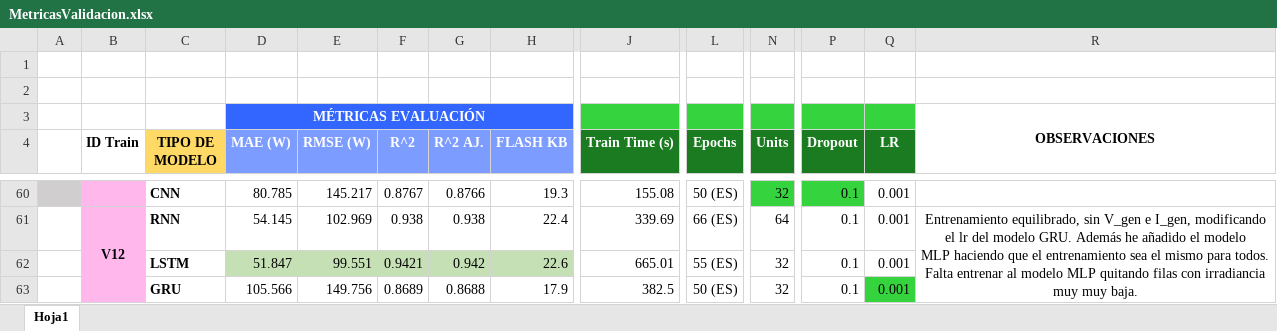
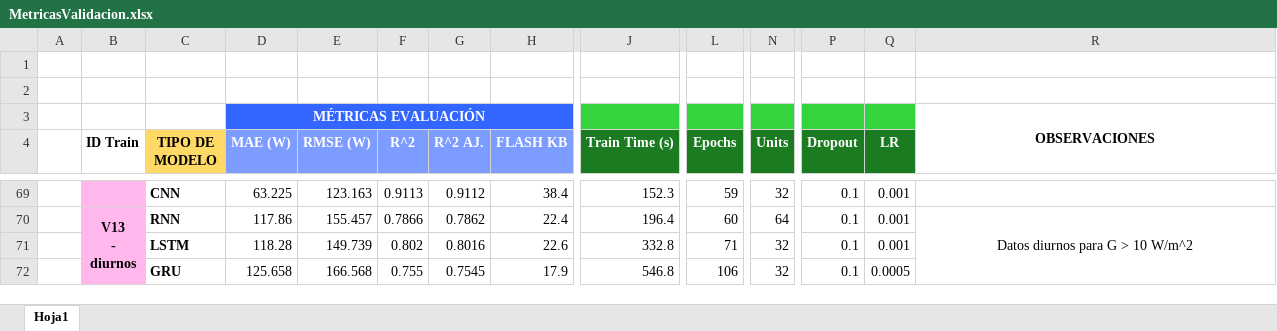
Before and after one commit to acasado05/TinyML-for-Solar-Forecasting-using-ESP32-S3, an Excel workbook: modelos_tfg/MetricasValidacion.xlsx, sheet Hoja1, drawn as a sheet; only a part is shown, gaps mark what is left out; values as stored, in another font and other column widths than the file's, no borders; charts and pictures not drawn; addresses are those after the commit; ↵ is a line break in a cell; the diff covers the shown part only; the diff names each change by its address in the sheet, - before the commit and + after, or states it on an @@ line.

Commit message:
{V13}: entrenamiento con datos diurnos completado.

```diff
--- a/modelos_tfg/MetricasValidacion.xlsx (sheet Hoja1)
+++ b/modelos_tfg/MetricasValidacion.xlsx (sheet Hoja1)
-A69 fill: #D0CECE
+A69 fill: none
-D69 (MAE (W)): 80.785
+D69 (MAE (W)): 63.225
-E69 (RMSE (W)): 145.217
+E69 (RMSE (W)): 123.163
-F69 (R^2): 0.8767
+F69 (R^2): 0.9113
-G69 (R^2 AJ.): 0.8766
+G69 (R^2 AJ.): 0.9112
-H69 (FLASH KB): 19.3
+H69 (FLASH KB): 38.4
-J69 (Train Time (s)): 155.08
+J69 (Train Time (s)): 152.3
-L69 (Epochs): 50 (ES)
+L69 (Epochs): 59
-N69 fill: #35D33D
+N69 fill: none
-P69 fill: #35D33D
+P69 fill: none
-B70 (ID Train): V12
+B70 (ID Train): V13 ↵ - ↵ diurnos
-D70 (MAE (W)): 54.145
+D70 (MAE (W)): 117.86
-E70 (RMSE (W)): 102.969
+E70 (RMSE (W)): 155.457
-F70 (R^2): 0.938
+F70 (R^2): 0.7866
-G70 (R^2 AJ.): 0.938
+G70 (R^2 AJ.): 0.7862
-J70 (Train Time (s)): 339.69
+J70 (Train Time (s)): 196.4
-L70 (Epochs): 66 (ES)
+L70 (Epochs): 60
-R70: Entrenamiento equilibrado, sin V_gen e I_gen, modificando ↵ el lr del modelo GRU. Además he añadido el modelo ↵ MLP haciendo que el entrenamiento sea el mismo para todos. ↵ Falta entrenar al modelo MLP quitando filas con irradiancia ↵ muy muy baja.
+R70: Datos diurnos para G > 10 W/m^2
-D71 (MAE (W)): 51.847
+D71 (MAE (W)): 118.28
-D71:H71 fill: #C5E0B4
+D71:H71 fill: none
-E71 (RMSE (W)): 99.551
+E71 (RMSE (W)): 149.739
-F71 (R^2): 0.9421
+F71 (R^2): 0.802
-G71 (R^2 AJ.): 0.942
+G71 (R^2 AJ.): 0.8016
-J71 (Train Time (s)): 665.01
+J71 (Train Time (s)): 332.8
-L71 (Epochs): 55 (ES)
+L71 (Epochs): 71
-D72 (MAE (W)): 105.566
+D72 (MAE (W)): 125.658
-E72 (RMSE (W)): 149.756
+E72 (RMSE (W)): 166.568
-F72 (R^2): 0.8689
+F72 (R^2): 0.755
-G72 (R^2 AJ.): 0.8688
+G72 (R^2 AJ.): 0.7545
-J72 (Train Time (s)): 382.5
+J72 (Train Time (s)): 546.8
-L72 (Epochs): 50 (ES)
+L72 (Epochs): 106
-Q72 (LR): 0.001
+Q72 (LR): 0.0005
-Q72 fill: #35D33D
+Q72 fill: none
```
Also changed, not shown: 5 hidden or unhidden rows, 27 edited cells and cell formats elsewhere in this sheet, hidden cells, 15 other files.
